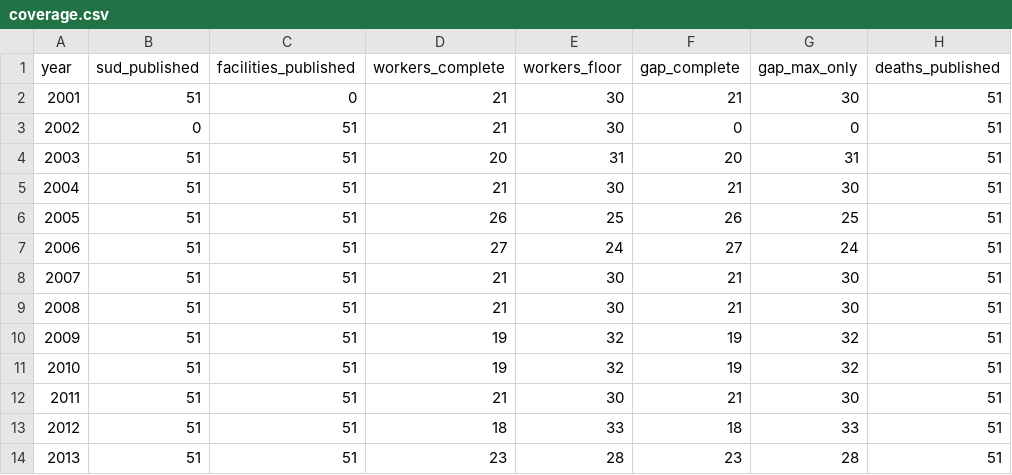
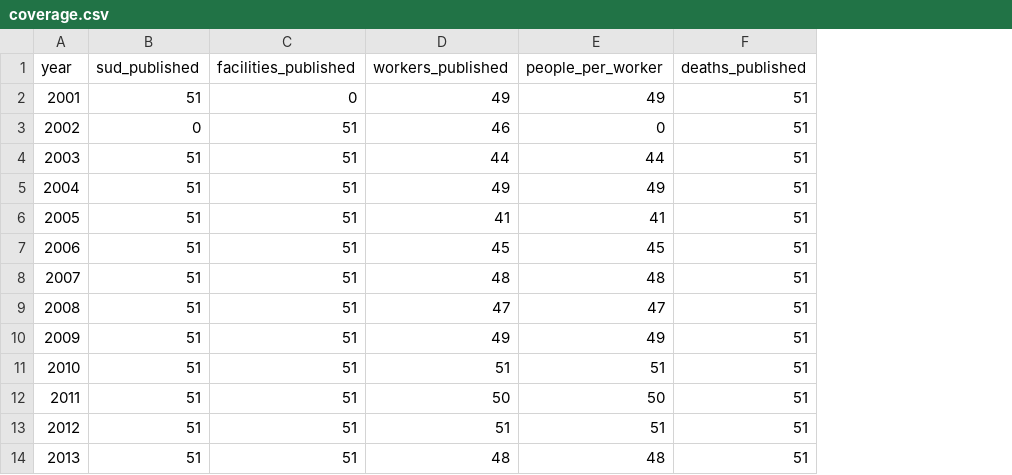
Before and after one commit to Data4ThePeople/SUD_V3, a CSV file: data/build/coverage.csv, drawn as a sheet; only a part is shown; removed rows and columns are numbered as before the commit, all else as after; the diff names each change by its address in the sheet, - before the commit and + after, or states it on an @@ line.

```diff
--- a/data/build/coverage.csv
+++ b/data/build/coverage.csv
-column D (workers_complete), rows 2-14: 21 | 21 | 20 | 21 | 26 | 27 | 21 | 21 | 19 | 19 | 21 | 18 | 23
-column E (workers_floor), rows 2-14: 30 | 30 | 31 | 30 | 25 | 24 | 30 | 30 | 32 | 32 | 30 | 33 | 28
-column F (gap_complete), rows 2-14: 21 | 0 | 20 | 21 | 26 | 27 | 21 | 21 | 19 | 19 | 21 | 18 | 23
-column G (gap_max_only), rows 2-14: 30 | 0 | 31 | 30 | 25 | 24 | 30 | 30 | 32 | 32 | 30 | 33 | 28
+column D (workers_published), rows 2-14: 49 | 46 | 44 | 49 | 41 | 45 | 48 | 47 | 49 | 51 | 50 | 51 | 48
+column E (people_per_worker), rows 2-14: 49 | 0 | 44 | 49 | 41 | 45 | 48 | 47 | 49 | 51 | 50 | 51 | 48
```
Also changed, not shown: data/build/panel.csv, 14 other files.
